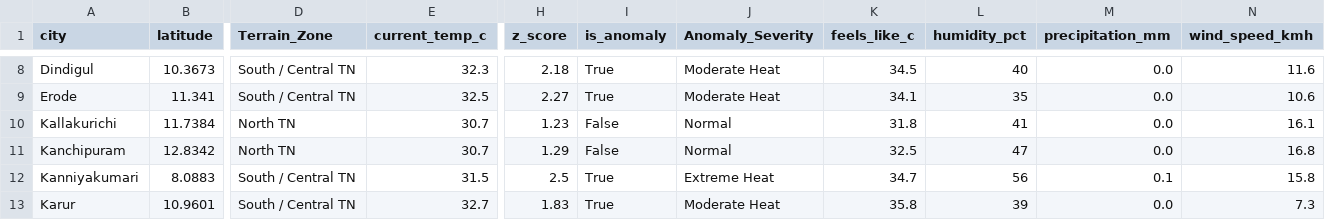
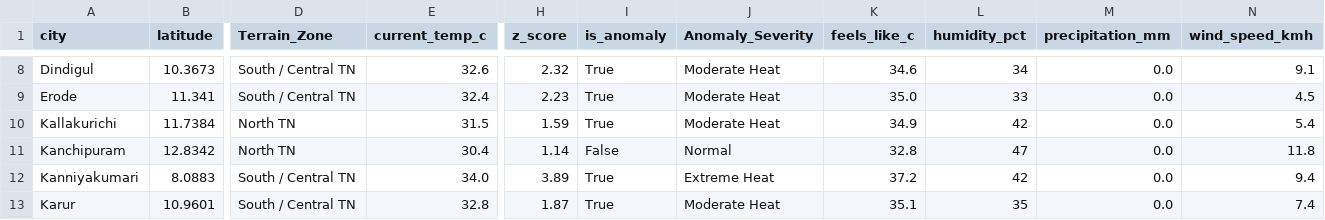
Before and after one commit to Srijith2005/climate_Anomaly_Detector, a CSV file: weather_anomalies.csv, drawn as a sheet; only a part is shown, gaps mark what is left out; the diff covers the shown part only; the diff names each change by its address in the sheet, - before the commit and + after, or states it on an @@ line.

```diff
--- a/weather_anomalies.csv
+++ b/weather_anomalies.csv
-E8 (current_temp_c): 32.3
+E8 (current_temp_c): 32.6
-H8 (z_score): 2.18
+H8 (z_score): 2.32
-K8 (feels_like_c): 34.5
+K8 (feels_like_c): 34.6
-L8 (humidity_pct): 40
+L8 (humidity_pct): 34
-N8 (wind_speed_kmh): 11.6
+N8 (wind_speed_kmh): 9.1
-E9 (current_temp_c): 32.5
+E9 (current_temp_c): 32.4
-H9 (z_score): 2.27
+H9 (z_score): 2.23
-K9 (feels_like_c): 34.1
+K9 (feels_like_c): 35.0
-L9 (humidity_pct): 35
+L9 (humidity_pct): 33
-N9 (wind_speed_kmh): 10.6
+N9 (wind_speed_kmh): 4.5
-E10 (current_temp_c): 30.7
+E10 (current_temp_c): 31.5
-H10 (z_score): 1.23
+H10 (z_score): 1.59
-I10 (is_anomaly): False
+I10 (is_anomaly): True
-J10 (Anomaly_Severity): Normal
+J10 (Anomaly_Severity): Moderate Heat
-K10 (feels_like_c): 31.8
+K10 (feels_like_c): 34.9
-L10 (humidity_pct): 41
+L10 (humidity_pct): 42
-N10 (wind_speed_kmh): 16.1
+N10 (wind_speed_kmh): 5.4
-E11 (current_temp_c): 30.7
+E11 (current_temp_c): 30.4
-H11 (z_score): 1.29
+H11 (z_score): 1.14
-K11 (feels_like_c): 32.5
+K11 (feels_like_c): 32.8
-N11 (wind_speed_kmh): 16.8
+N11 (wind_speed_kmh): 11.8
-E12 (current_temp_c): 31.5
+E12 (current_temp_c): 34.0
-H12 (z_score): 2.5
+H12 (z_score): 3.89
-K12 (feels_like_c): 34.7
+K12 (feels_like_c): 37.2
-L12 (humidity_pct): 56
+L12 (humidity_pct): 42
-M12 (precipitation_mm): 0.1
+M12 (precipitation_mm): 0.0
-N12 (wind_speed_kmh): 15.8
+N12 (wind_speed_kmh): 9.4
-E13 (current_temp_c): 32.7
+E13 (current_temp_c): 32.8
-H13 (z_score): 1.83
+H13 (z_score): 1.87
-K13 (feels_like_c): 35.8
+K13 (feels_like_c): 35.1
-L13 (humidity_pct): 39
+L13 (humidity_pct): 35
-N13 (wind_speed_kmh): 7.3
+N13 (wind_speed_kmh): 7.4
```
Also changed, not shown: 154 edited cells elsewhere in this file.
